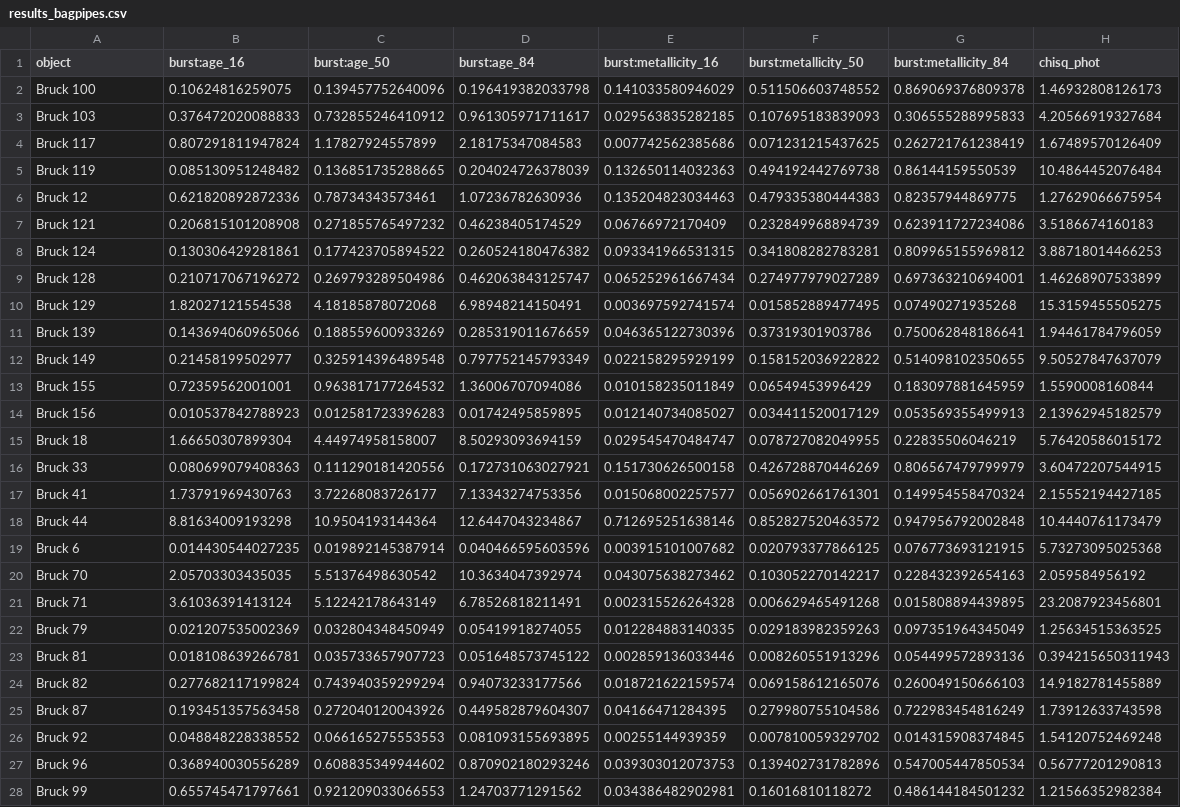
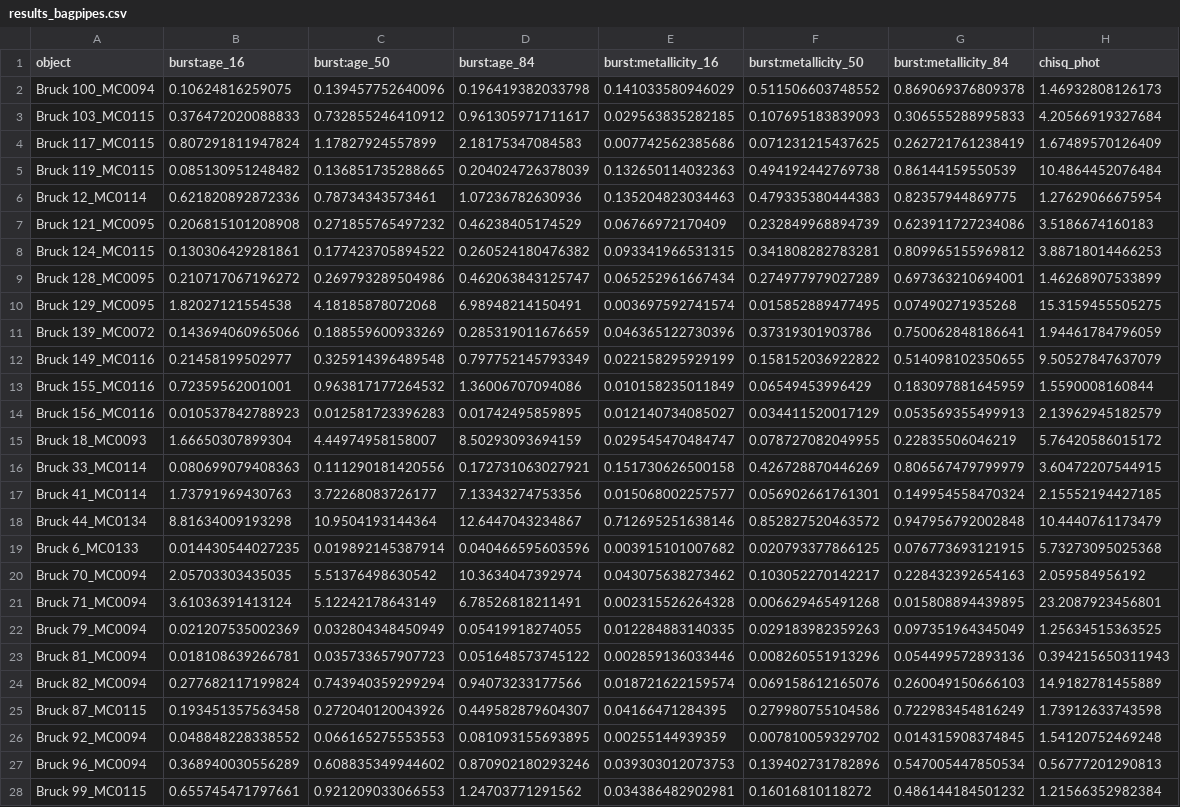
Before and after one commit to edr0k/aglomeradosSMC_mestrado-gabriel, a CSV file: results_bagpipes.csv, drawn as a sheet; only a part is shown; the diff covers the shown part only; the diff names each change by its address in the sheet, - before the commit and + after, or states it on an @@ line.

```diff
--- a/results_bagpipes.csv
+++ b/results_bagpipes.csv
-A2 (object): Bruck 100
+A2 (object): Bruck 100_MC0094
-A3 (object): Bruck 103
+A3 (object): Bruck 103_MC0115
-A4 (object): Bruck 117
+A4 (object): Bruck 117_MC0115
-A5 (object): Bruck 119
+A5 (object): Bruck 119_MC0115
-A6 (object): Bruck 12
+A6 (object): Bruck 12_MC0114
-A7 (object): Bruck 121
+A7 (object): Bruck 121_MC0095
-A8 (object): Bruck 124
+A8 (object): Bruck 124_MC0115
-A9 (object): Bruck 128
+A9 (object): Bruck 128_MC0095
-A10 (object): Bruck 129
+A10 (object): Bruck 129_MC0095
-A11 (object): Bruck 139
+A11 (object): Bruck 139_MC0072
-A12 (object): Bruck 149
+A12 (object): Bruck 149_MC0116
-A13 (object): Bruck 155
+A13 (object): Bruck 155_MC0116
-A14 (object): Bruck 156
+A14 (object): Bruck 156_MC0116
-A15 (object): Bruck 18
+A15 (object): Bruck 18_MC0093
-A16 (object): Bruck 33
+A16 (object): Bruck 33_MC0114
-A17 (object): Bruck 41
+A17 (object): Bruck 41_MC0114
-A18 (object): Bruck 44
+A18 (object): Bruck 44_MC0134
-A19 (object): Bruck 6
+A19 (object): Bruck 6_MC0133
-A20 (object): Bruck 70
+A20 (object): Bruck 70_MC0094
-A21 (object): Bruck 71
+A21 (object): Bruck 71_MC0094
-A22 (object): Bruck 79
+A22 (object): Bruck 79_MC0094
-A23 (object): Bruck 81
+A23 (object): Bruck 81_MC0094
-A24 (object): Bruck 82
+A24 (object): Bruck 82_MC0094
-A25 (object): Bruck 87
+A25 (object): Bruck 87_MC0115
-A26 (object): Bruck 92
+A26 (object): Bruck 92_MC0094
-A27 (object): Bruck 96
+A27 (object): Bruck 96_MC0094
-A28 (object): Bruck 99
+A28 (object): Bruck 99_MC0115
```
Also changed, not shown: 108 edited cells elsewhere in this file, fotometria.csv.
